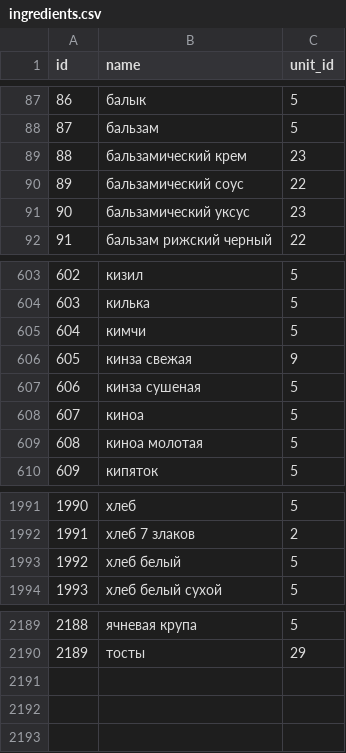
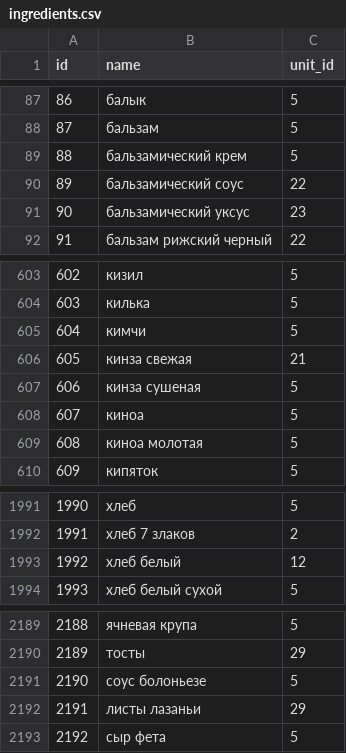
Before and after one commit to russel-07/foodgram-project, a CSV file: db_csv_import_export/csv_import/old/ingredients.csv, drawn as a sheet; only a part is shown, gaps mark what is left out.

```diff
--- a/db_csv_import_export/csv_import/old/ingredients.csv
+++ b/db_csv_import_export/csv_import/old/ingredients.csv
@@ -88,3 +88,3 @@ id,name,unit_id
 87,бальзам,5
-88,бальзамический крем,23
+88,бальзамический крем,5
 89,бальзамический соус,22
@@ -605,3 +605,3 @@ id,name,unit_id
 604,кимчи,5
-605,кинза свежая,9
+605,кинза свежая,21
 606,кинза сушеная,5
@@ -1992,3 +1992,3 @@ id,name,unit_id
 1991,хлеб 7 злаков,2
-1992,хлеб белый,5
+1992,хлеб белый,12
 1993,хлеб белый сухой,5
@@ -2190 +2190,4 @@ id,name,unit_id
 2189,тосты,29
+2190,соус болоньезе,5
+2191,листы лазаньи,29
+2192,сыр фета,5
```
Also changed, not shown: db_csv_import_export/csv_export/users.csv, db_csv_import_export/csv_import/old/recipe_ingredients.csv, 26 other files.
